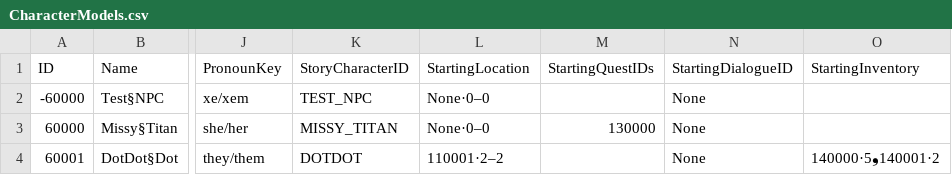
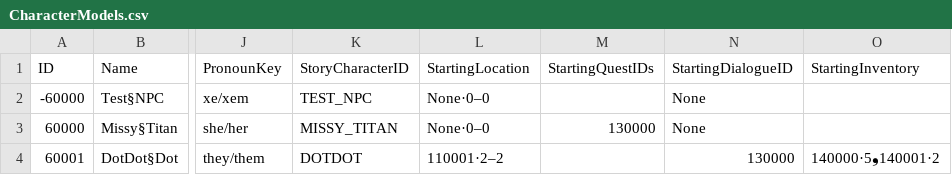
Before and after one commit to mxashlynn/Scribe, a CSV file: TestProject/CharacterModels.csv, drawn as a sheet; only a part is shown, gaps mark what is left out; the diff names each change by its address in the sheet, - before the commit and + after, or states it on an @@ line.

```diff
--- a/TestProject/CharacterModels.csv
+++ b/TestProject/CharacterModels.csv
-N4 (StartingDialogueID): None
+N4 (StartingDialogueID): 130000
```
Also changed, not shown: TestProject/FurnishingModels.csv, TestProject/GameModels.csv, 2 other files.
